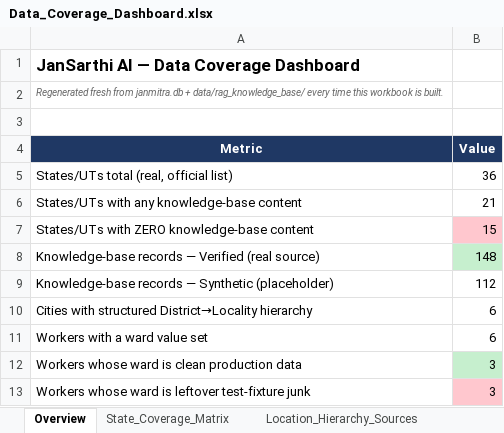
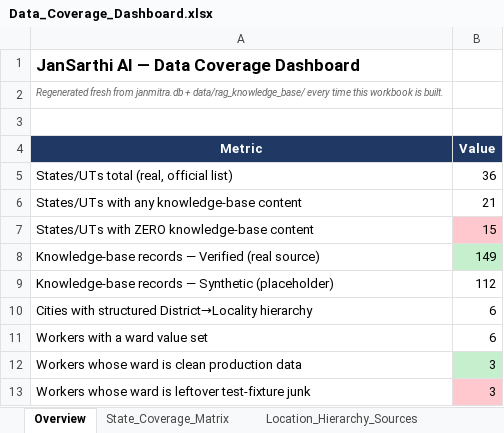
Before and after one commit to sumya24/janmitra-ai, an Excel workbook: Data_Coverage_Dashboard.xlsx, sheet Overview, drawn as a sheet; values as stored, in another font and other column widths than the file's, no borders; the diff names each change by its address in the sheet, - before the commit and + after, or states it on an @@ line.

```diff
--- a/Data_Coverage_Dashboard.xlsx (sheet Overview)
+++ b/Data_Coverage_Dashboard.xlsx (sheet Overview)
-B8 (Value): 148
+B8 (Value): 149
```
Also changed, not shown: sheet RAG_City_Breakdown, sheet State_Coverage_Matrix, 6 other files.
